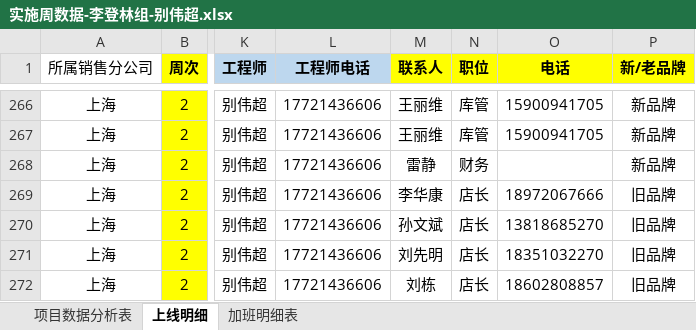
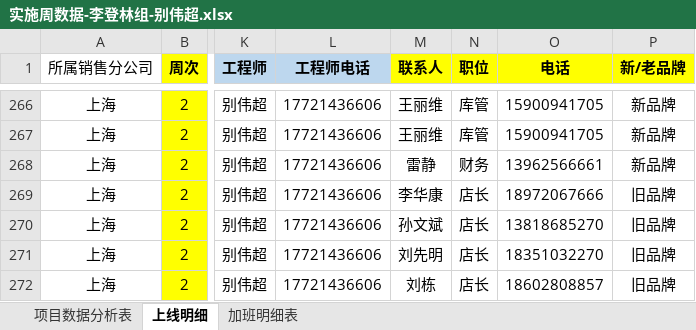
Before and after one commit to lx90735/zhangleizu, an Excel workbook: 实施周数据-李登林组/1月/2周/实施周数据-李登林组-别伟超.xlsx, sheet 上线明细, drawn as a sheet; only a part is shown, gaps mark what is left out; values as stored, in another font and other column widths than the file's, no borders; the diff names each change by its address in the sheet, - before the commit and + after, or states it on an @@ line.

```diff
--- a/实施周数据-李登林组/1月/2周/实施周数据-李登林组-别伟超.xlsx (sheet 上线明细)
+++ b/实施周数据-李登林组/1月/2周/实施周数据-李登林组-别伟超.xlsx (sheet 上线明细)
-O268 (电话): (empty)
+O268 (电话): 13962566661
```
